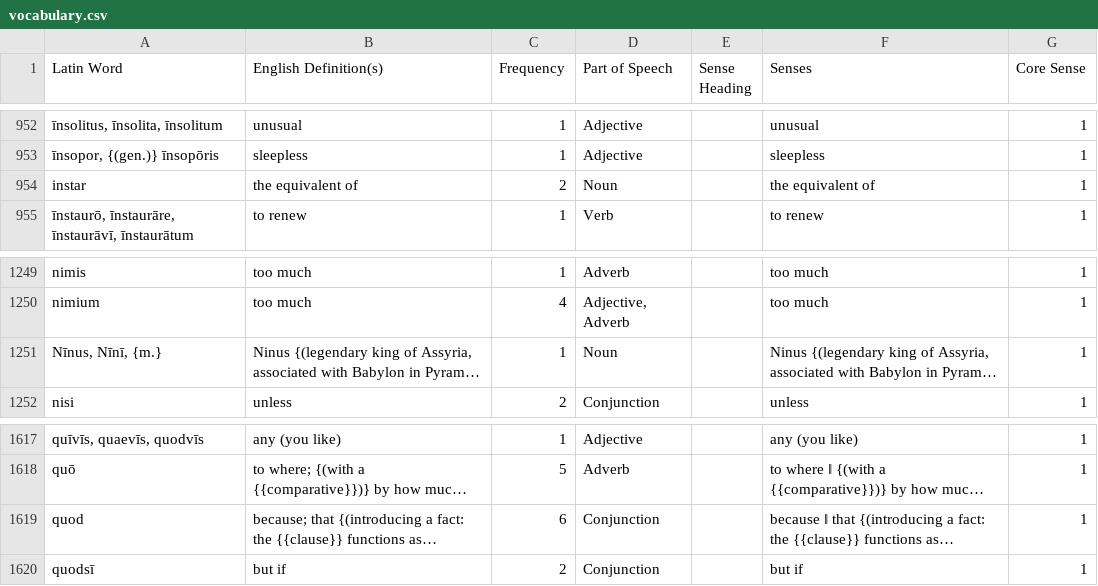
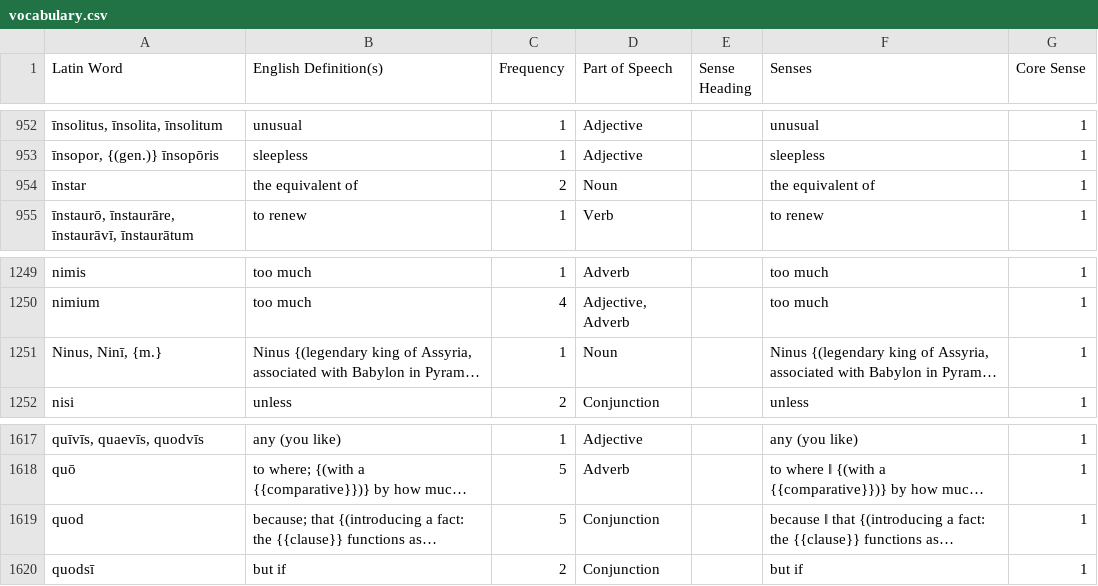
Before and after one commit to samuelshotchkiss-jpg/latindictionary-ece2627, a CSV file: vocabulary.csv, drawn as a sheet; only a part is shown, gaps mark what is left out; long unchanged cells end in …; the diff covers the shown part only; the diff names each change by its address in the sheet, - before the commit and + after, or states it on an @@ line.

```diff
--- a/vocabulary.csv
+++ b/vocabulary.csv
-A954 (Latin Word): instar
+A954 (Latin Word): īnstar
-A1251 (Latin Word): Nīnus, Nīnī, {m.}
+A1251 (Latin Word): Ninus, Ninī, {m.}
-C1619 (Frequency): 6
+C1619 (Frequency): 5
```
Also changed, not shown: 9 edited cells elsewhere in this file.
